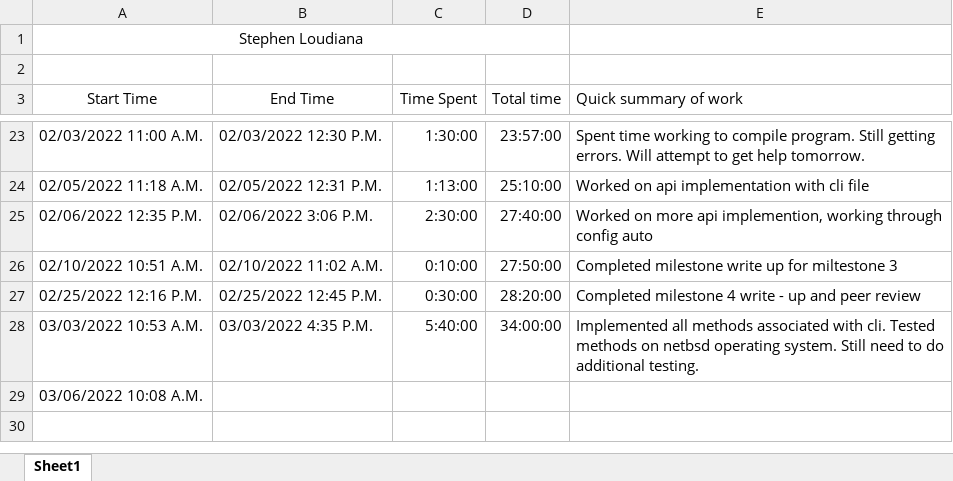
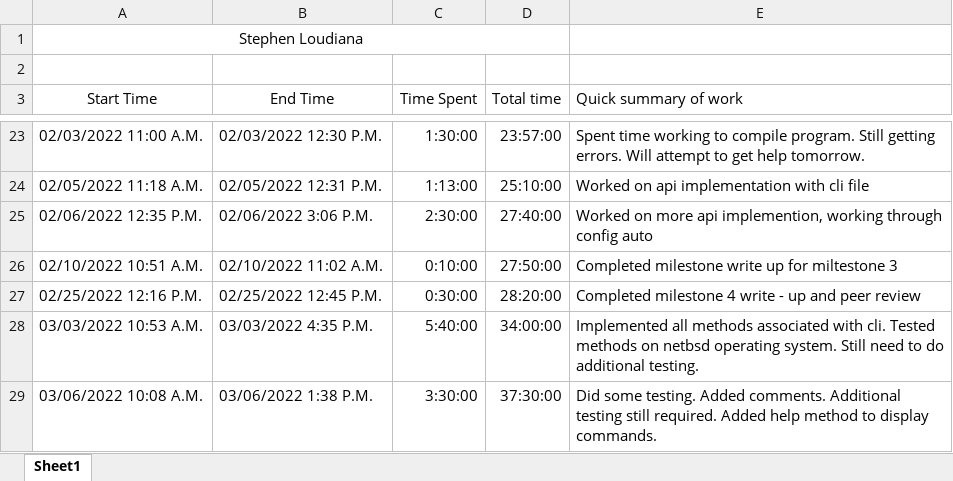
Before and after one commit to KvanQuilst/NetBSD-WifiBrowser, an Excel workbook: docs/time_logs/Stephen_time_log.xlsx, sheet Sheet1, drawn as a sheet; only a part is shown, gaps mark what is left out; values as stored, in another font and other column widths than the file's, no borders; the diff names each change by its address in the sheet, - before the commit and + after, or states it on an @@ line.

Commit message:
stephen: clock out

```diff
--- a/docs/time_logs/Stephen_time_log.xlsx (sheet Sheet1)
+++ b/docs/time_logs/Stephen_time_log.xlsx (sheet Sheet1)
-B29 (End Time): (empty)
+B29 (End Time): 03/06/2022 1:38 P.M.
-C29 (Time Spent): (empty)
+C29 (Time Spent): 3:30:00
-D29 (Total time): (empty)
+D29 (Total time): 37:30:00
-E29 (Quick summary of work): (empty)
+E29 (Quick summary of work): Did some testing. Added comments. Additional testing still required. Added help method to display commands.
```
Also changed, not shown: 4 other files.
